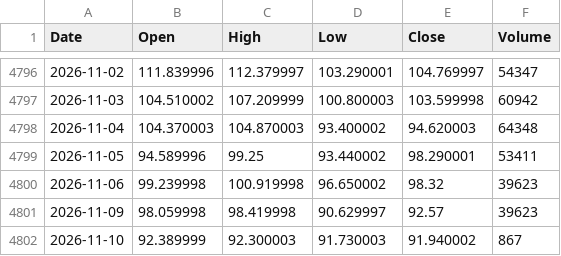
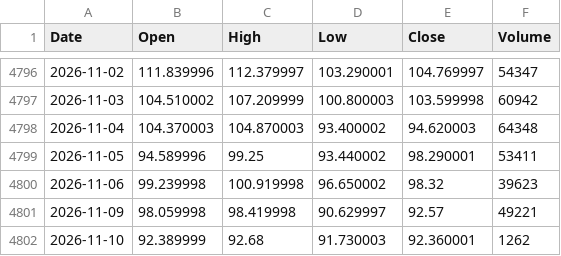
Before and after one commit to flytothejy/market-data, a CSV file: data/BZ_F.csv, drawn as a sheet; only a part is shown, gaps mark what is left out.

```diff
--- a/data/BZ_F.csv
+++ b/data/BZ_F.csv
@@ -4800,3 +4800,3 @@ Date,Open,High,Low,Close,Volume
 2026-11-06,99.239998,100.919998,96.650002,98.32,39623
-2026-11-09,98.059998,98.419998,90.629997,92.57,39623
-2026-11-10,92.389999,92.300003,91.730003,91.940002,867
+2026-11-09,98.059998,98.419998,90.629997,92.57,49221
+2026-11-10,92.389999,92.68,91.730003,92.360001,1262
```
Also changed, not shown: data/1321_T.csv, data/BVSP.csv, 25 other files.
